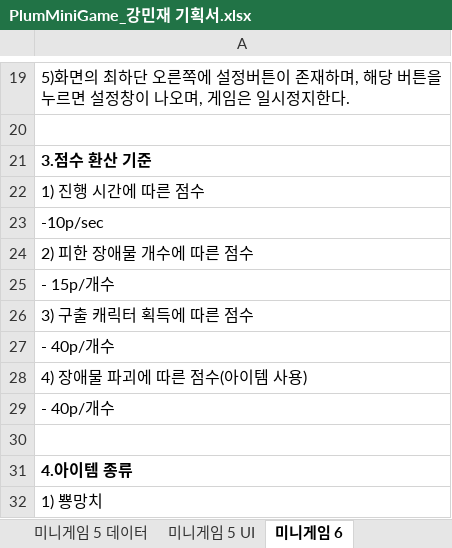
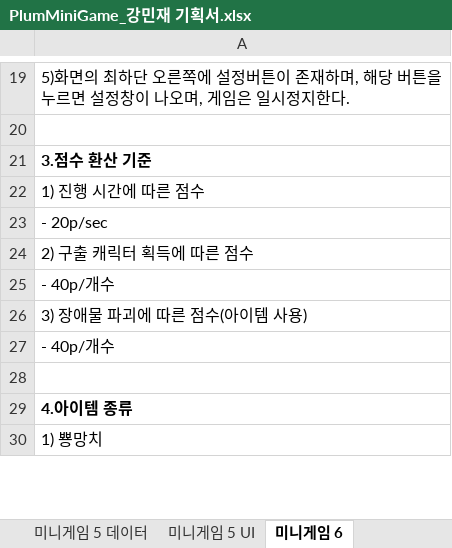
Before and after one commit to LewisCho7/PlumMiniGame, an Excel workbook: Design/PlumMiniGame_강민재 기획서.xlsx, sheet 미니게임 6, drawn as a sheet; only a part is shown, gaps mark what is left out; values as stored, in another font and other column widths than the file's, no borders; removed rows and columns are numbered as before the commit, all else as after; the diff names each change by its address in the sheet, - before the commit and + after, or states it on an @@ line.

Commit message:
강민재_미니게임 6 수정

```diff
--- a/Design/PlumMiniGame_강민재 기획서.xlsx (sheet 미니게임 6)
+++ b/Design/PlumMiniGame_강민재 기획서.xlsx (sheet 미니게임 6)
-A23: -10p/sec
+A23: - 20p/sec
-A24: 2) 피한 장애물 개수에 따른 점수
+A24: 2) 구출 캐릭터 획득에 따른 점수
-row 25: - 15p/개수
-row 26: 3) 구출 캐릭터 획득에 따른 점수
-A26: 4) 장애물 파괴에 따른 점수(아이템 사용)
+A26: 3) 장애물 파괴에 따른 점수(아이템 사용)
```
Also changed, not shown: sheet 미니게임 6 규칙, sheet 미니게임 6 표.
